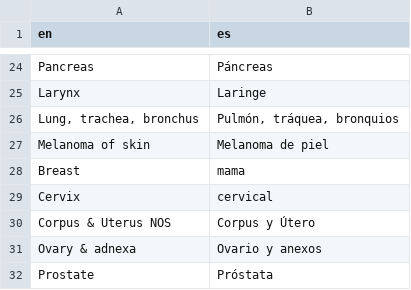
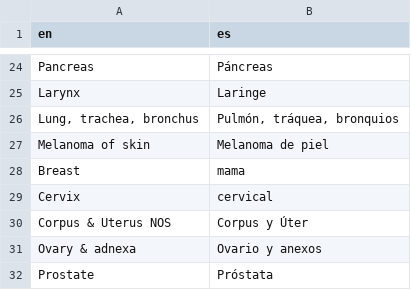
Before and after one commit to IARC-CSU/CanReg5, a CSV file: conf/tables/r/r-translations/translation_es.csv, drawn as a sheet; only a part is shown, gaps mark what is left out.

```diff
--- a/conf/tables/r/r-translations/translation_es.csv
+++ b/conf/tables/r/r-translations/translation_es.csv
@@ -29,3 +29,3 @@ Breast,mama
 Cervix,cervical
-Corpus & Uterus NOS,Corpus y Útero
+Corpus & Uterus NOS,Corpus y Úter
 Ovary & adnexa,Ovario y anexos
```
Also changed, not shown: conf/tables/r/r-translations/translation_ru.csv, 3 other files.
